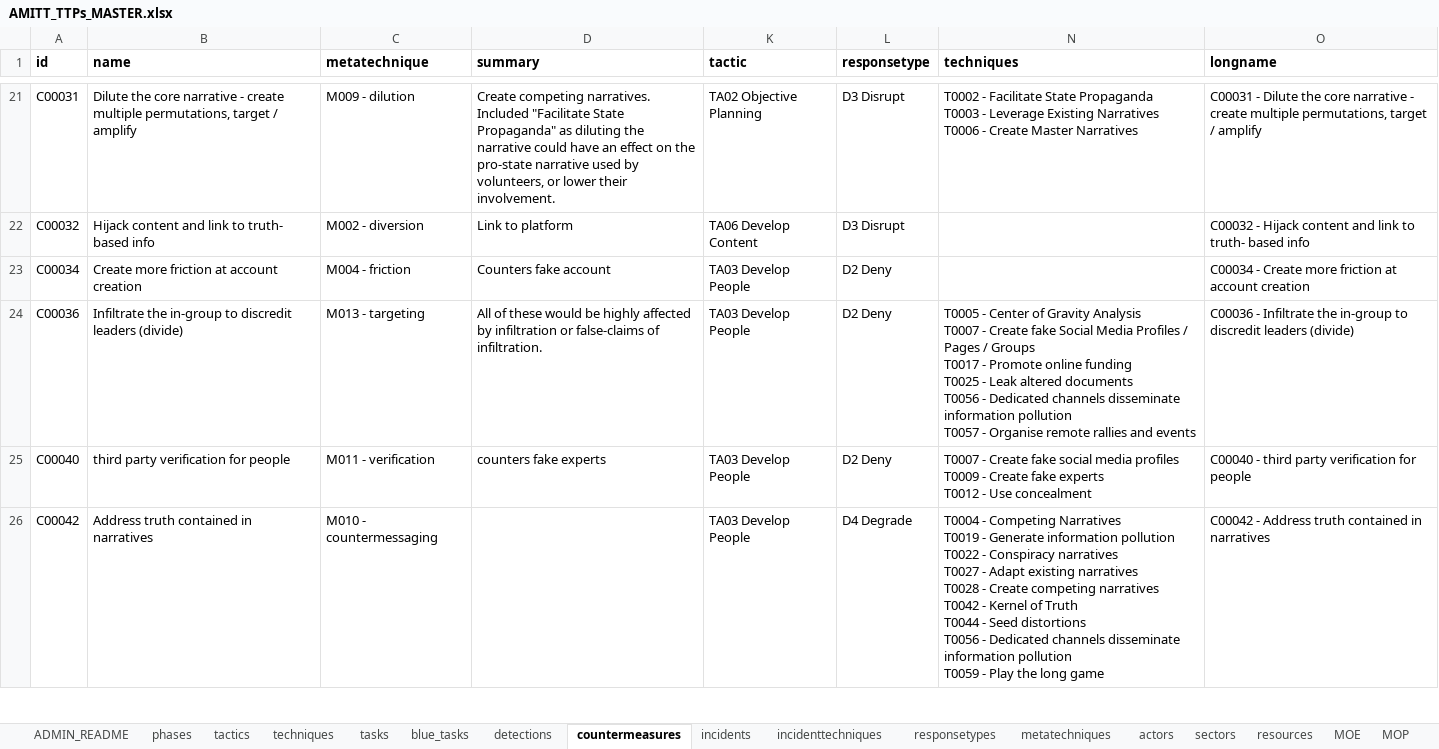
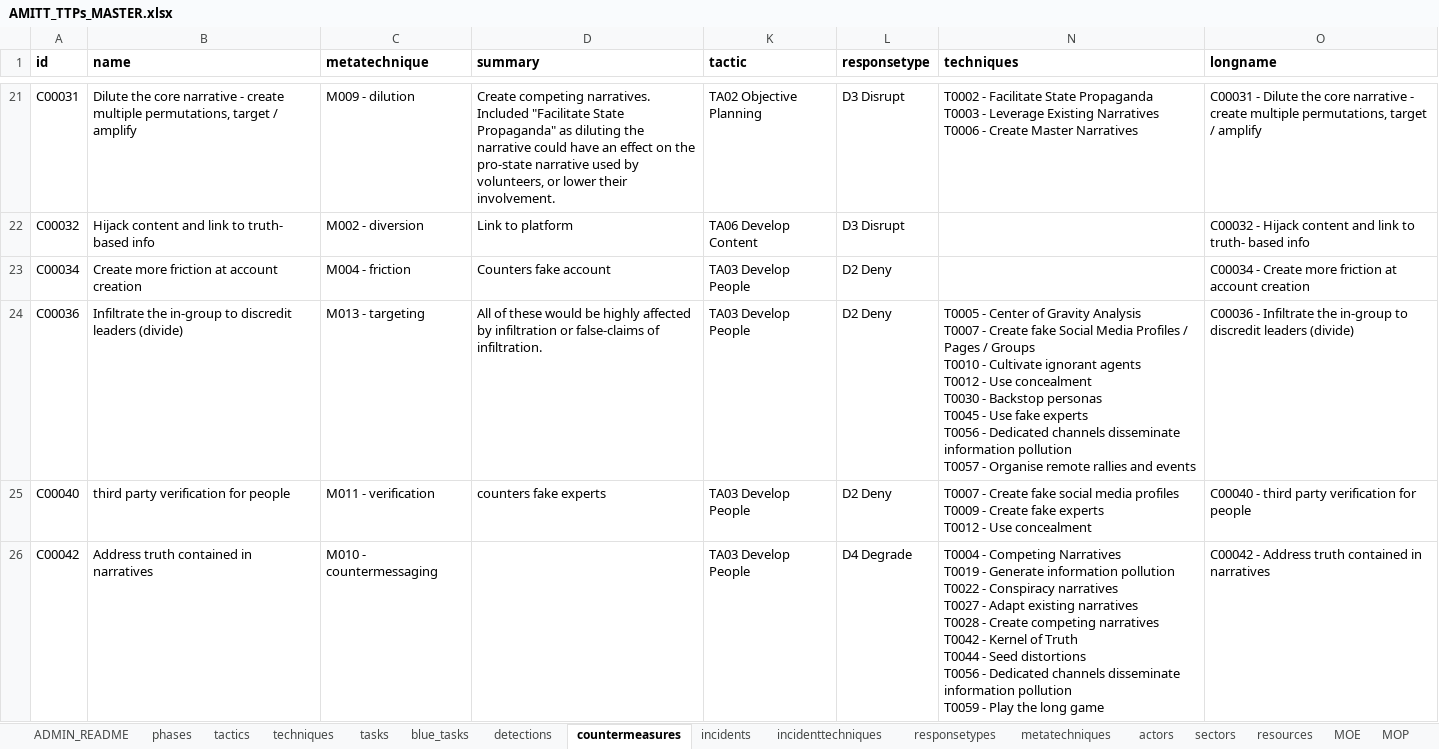
Before and after one commit to cogsec-collaborative/AMITT, an Excel workbook: AMITT_MASTER_DATA/AMITT_TTPs_MASTER.xlsx, sheet countermeasures, drawn as a sheet; only a part is shown, gaps mark what is left out; values as stored, in another font and other column widths than the file's, no borders; charts and pictures not drawn; ↵ is a line break in a cell; the diff names each change by its address in the sheet, - before the commit and + after, or states it on an @@ line.

Commit message:
chg: update countermeasures C00036

```diff
--- a/AMITT_MASTER_DATA/AMITT_TTPs_MASTER.xlsx (sheet countermeasures)
+++ b/AMITT_MASTER_DATA/AMITT_TTPs_MASTER.xlsx (sheet countermeasures)
-N24 (techniques): …/ Groups ↵ T0017 - Promote online funding ↵ T0025 - Leak altered documents ↵ T0056 -…
+N24 (techniques): …/ Groups ↵ T0010 - Cultivate ignorant agents ↵ T0012 - Use concealment ↵ T0030 - Backstop personas ↵ T0045 - Use fake experts ↵ T0056 -…
```
